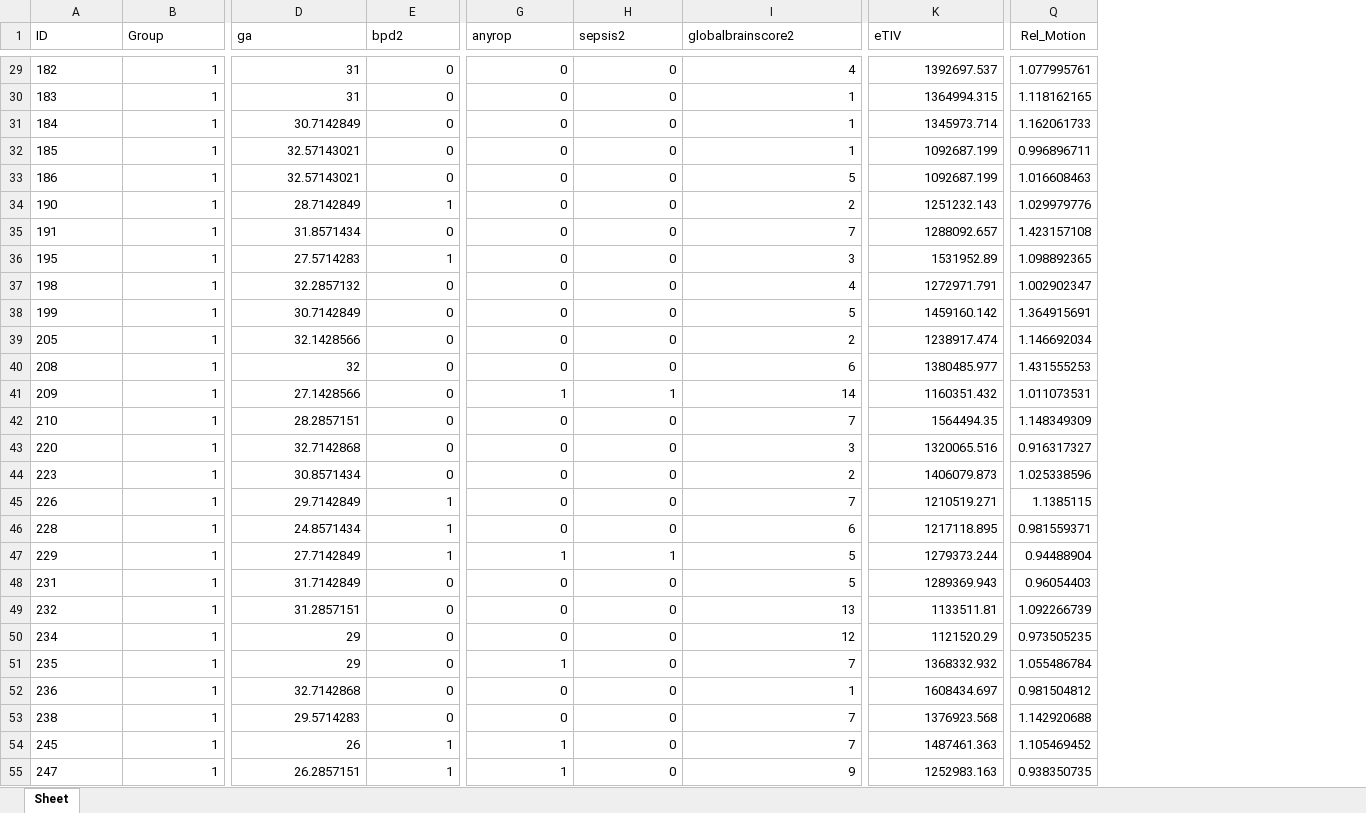
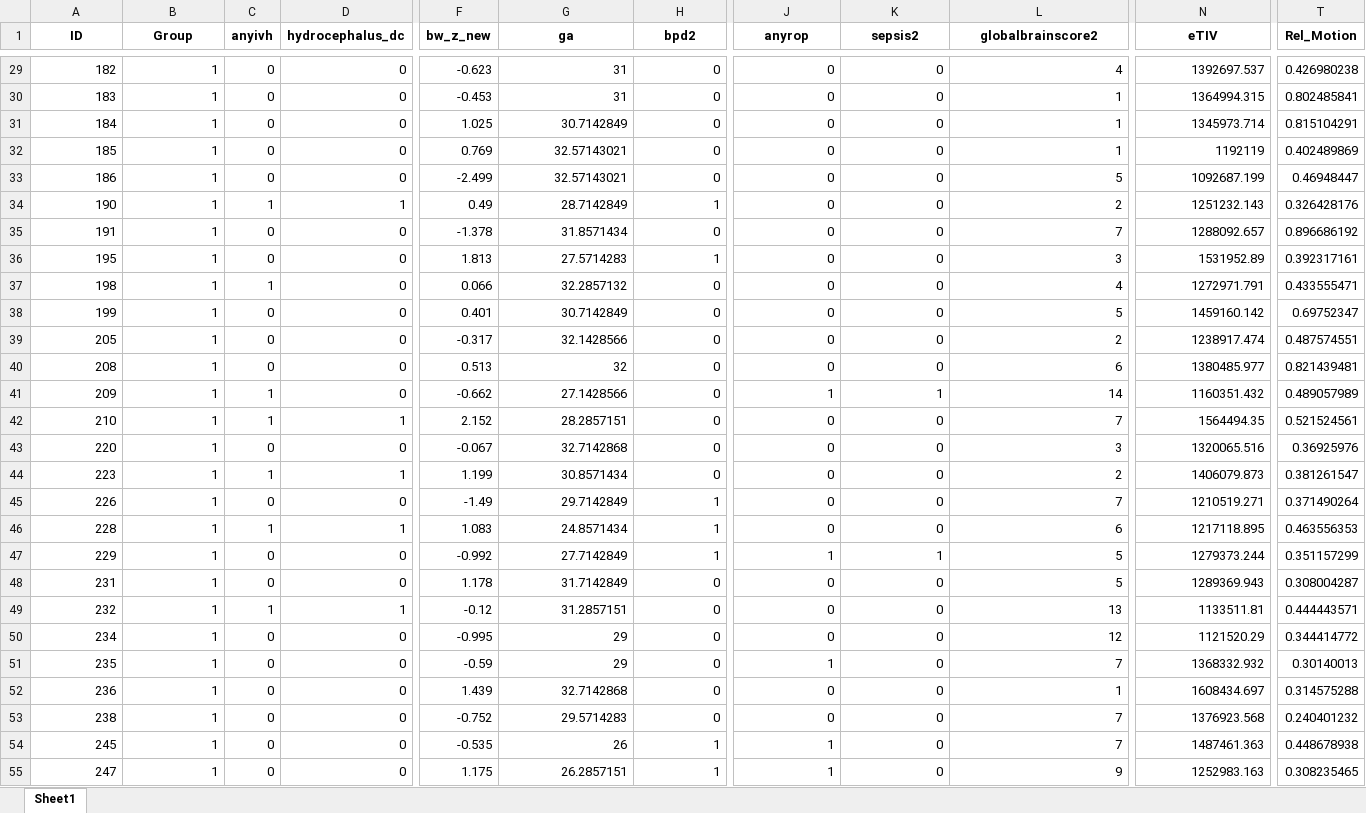
Before and after one commit to mitchellbatschelett/cineps_gt_5y, an Excel workbook: data/demographic_clinical/demo_clinical_only.xlsx, sheet Sheet1, drawn as a sheet; only a part is shown, gaps mark what is left out; values as stored, in another font and other column widths than the file's, no borders; addresses are those after the commit; the diff covers the shown part only; the diff names each change by its address in the sheet, - before the commit and + after, or states it on an @@ line.

```diff
--- a/data/demographic_clinical/demo_clinical_only.xlsx (sheet Sheet1)
+++ b/data/demographic_clinical/demo_clinical_only.xlsx (sheet Sheet1)
-sheet tab: Sheet
+sheet tab: Sheet1
+column C (anyivh), rows 29-55: 0 | 0 | 0 | 0 | 0 | 1 | 0 | 0 | 1 | 0 | 0 | 0 | 1 | 1 | 0 | 1 | 0 | 1 | 0 | 0 | 1 | 0 | 0 | 0 | 0 | 0 | 0
+column D (hydrocephalus_dc), rows 29-55: 0 | 0 | 0 | 0 | 0 | 1 | 0 | 0 | 0 | 0 | 0 | 0 | 0 | 1 | 0 | 1 | 0 | 1 | 0 | 0 | 1 | 0 | 0 | 0 | 0 | 0 | 0
+column F (bw_z_new), rows 29-55: -0.623 | -0.453 | 1.025 | 0.769 | -2.499 | 0.49 | -1.378 | 1.813 | 0.066 | 0.401 | -0.317 | 0.513 | -0.662 | 2.152 | -0.067 | 1.199 | -1.49 | 1.083 | -0.992 | 1.178 | -0.12 | -0.995 | -0.59 | 1.439 | -0.752 | -0.535 | 1.175
@@ A1:B1 bold: off → on, alignment: left → center @@
-G1:T1 bold: off
+G1:T1 bold: on
-G1:H1 alignment: left
+G1:H1 alignment: center
-J1:L1 alignment: left
+J1:L1 alignment: center
-N1 alignment: left
+N1 alignment: center
-A29:A55 alignment: left
+A29:A55 alignment: right
-T29 (Rel_Motion): 1.077995761
+T29 (Rel_Motion): 0.426980238
-T30 (Rel_Motion): 1.118162165
+T30 (Rel_Motion): 0.802485841
-T31 (Rel_Motion): 1.162061733
+T31 (Rel_Motion): 0.815104291
-N32 (eTIV): 1092687.199
+N32 (eTIV): 1192119
-T32 (Rel_Motion): 0.996896711
+T32 (Rel_Motion): 0.402489869
-T33 (Rel_Motion): 1.016608463
+T33 (Rel_Motion): 0.46948447
-T34 (Rel_Motion): 1.029979776
+T34 (Rel_Motion): 0.326428176
-T35 (Rel_Motion): 1.423157108
+T35 (Rel_Motion): 0.896686192
-T36 (Rel_Motion): 1.098892365
+T36 (Rel_Motion): 0.392317161
-T37 (Rel_Motion): 1.002902347
+T37 (Rel_Motion): 0.433555471
-T38 (Rel_Motion): 1.364915691
+T38 (Rel_Motion): 0.69752347
-T39 (Rel_Motion): 1.146692034
+T39 (Rel_Motion): 0.487574551
-T40 (Rel_Motion): 1.431555253
+T40 (Rel_Motion): 0.821439481
-T41 (Rel_Motion): 1.011073531
+T41 (Rel_Motion): 0.489057989
-T42 (Rel_Motion): 1.148349309
+T42 (Rel_Motion): 0.521524561
-T43 (Rel_Motion): 0.916317327
+T43 (Rel_Motion): 0.36925976
-T44 (Rel_Motion): 1.025338596
+T44 (Rel_Motion): 0.381261547
-T45 (Rel_Motion): 1.1385115
+T45 (Rel_Motion): 0.371490264
-T46 (Rel_Motion): 0.981559371
+T46 (Rel_Motion): 0.463556353
-T47 (Rel_Motion): 0.94488904
+T47 (Rel_Motion): 0.351157299
-T48 (Rel_Motion): 0.96054403
+T48 (Rel_Motion): 0.308004287
-T49 (Rel_Motion): 1.092266739
+T49 (Rel_Motion): 0.444443571
-T50 (Rel_Motion): 0.973505235
+T50 (Rel_Motion): 0.344414772
-T51 (Rel_Motion): 1.055486784
+T51 (Rel_Motion): 0.30140013
-T52 (Rel_Motion): 0.981504812
+T52 (Rel_Motion): 0.314575288
-T53 (Rel_Motion): 1.142920688
+T53 (Rel_Motion): 0.240401232
-T54 (Rel_Motion): 1.105469452
+T54 (Rel_Motion): 0.448678938
-T55 (Rel_Motion): 0.938350735
+T55 (Rel_Motion): 0.308235465
```
Also changed, not shown: 192 edited cells and cell formats elsewhere in this sheet, 4 other files.
